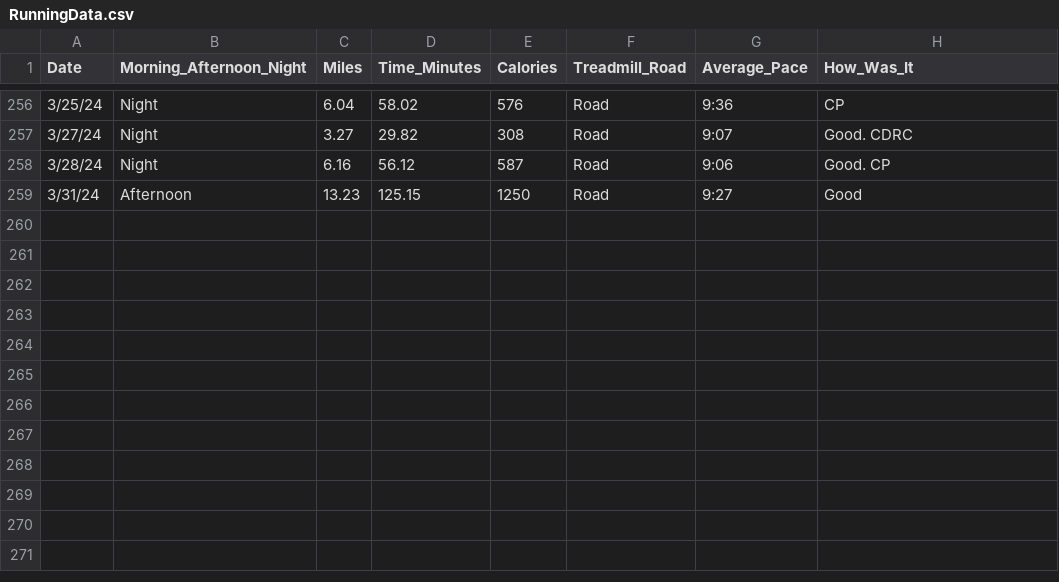
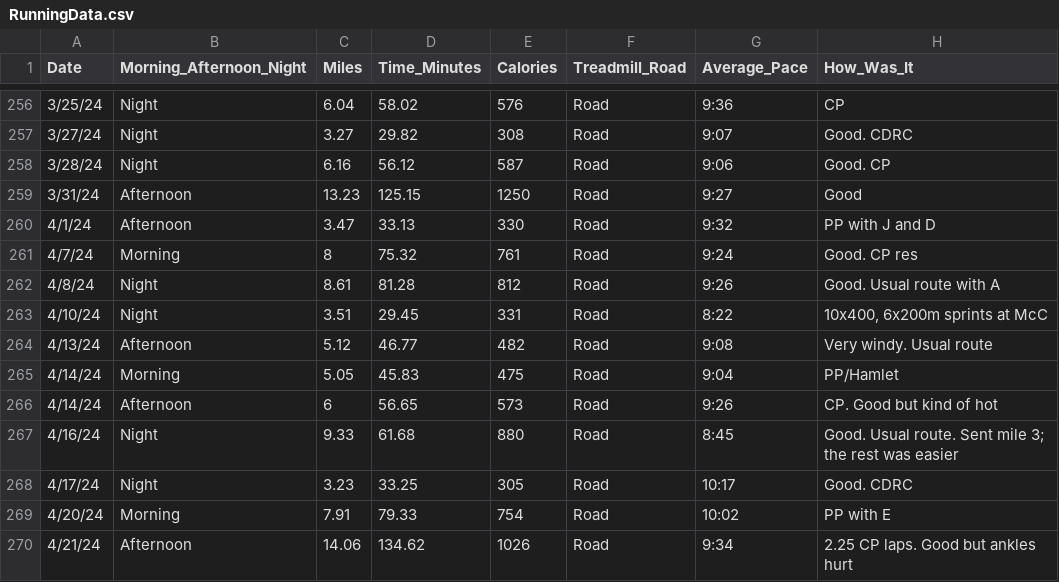
Before and after one commit to sara-venkatraman/Running, a CSV file: RunningData.csv, drawn as a sheet; only a part is shown, gaps mark what is left out.

```diff
--- a/RunningData.csv
+++ b/RunningData.csv
@@ -259 +259,12 @@ Date,Morning_Afternoon_Night,Miles,Time_Minutes,Calories,Treadmill_Road,Average_
 3/31/24,Afternoon,13.23,125.15,1250,Road,9:27,Good
+4/1/24,Afternoon,3.47,33.13,330,Road,9:32,PP with J and D
+4/7/24,Morning,8,75.32,761,Road,9:24,Good. CP res
+4/8/24,Night,8.61,81.28,812,Road,9:26,Good. Usual route with A
+4/10/24,Night,3.51,29.45,331,Road,8:22,"10x400, 6x200m sprints at McC"
+4/13/24,Afternoon,5.12,46.77,482,Road,9:08,Very windy. Usual route
+4/14/24,Morning,5.05,45.83,475,Road,9:04,PP/Hamlet
+4/14/24,Afternoon,6,56.65,573,Road,9:26,CP. Good but kind of hot
+4/16/24,Night,9.33,61.68,880,Road,8:45,Good. Usual route. Sent mile 3; the rest was easier
+4/17/24,Night,3.23,33.25,305,Road,10:17,Good. CDRC
+4/20/24,Morning,7.91,79.33,754,Road,10:02,PP with E
+4/21/24,Afternoon,14.06,134.62,1026,Road,9:34,2.25 CP laps. Good but ankles hurt
```
Also changed, not shown: 2 other files.
